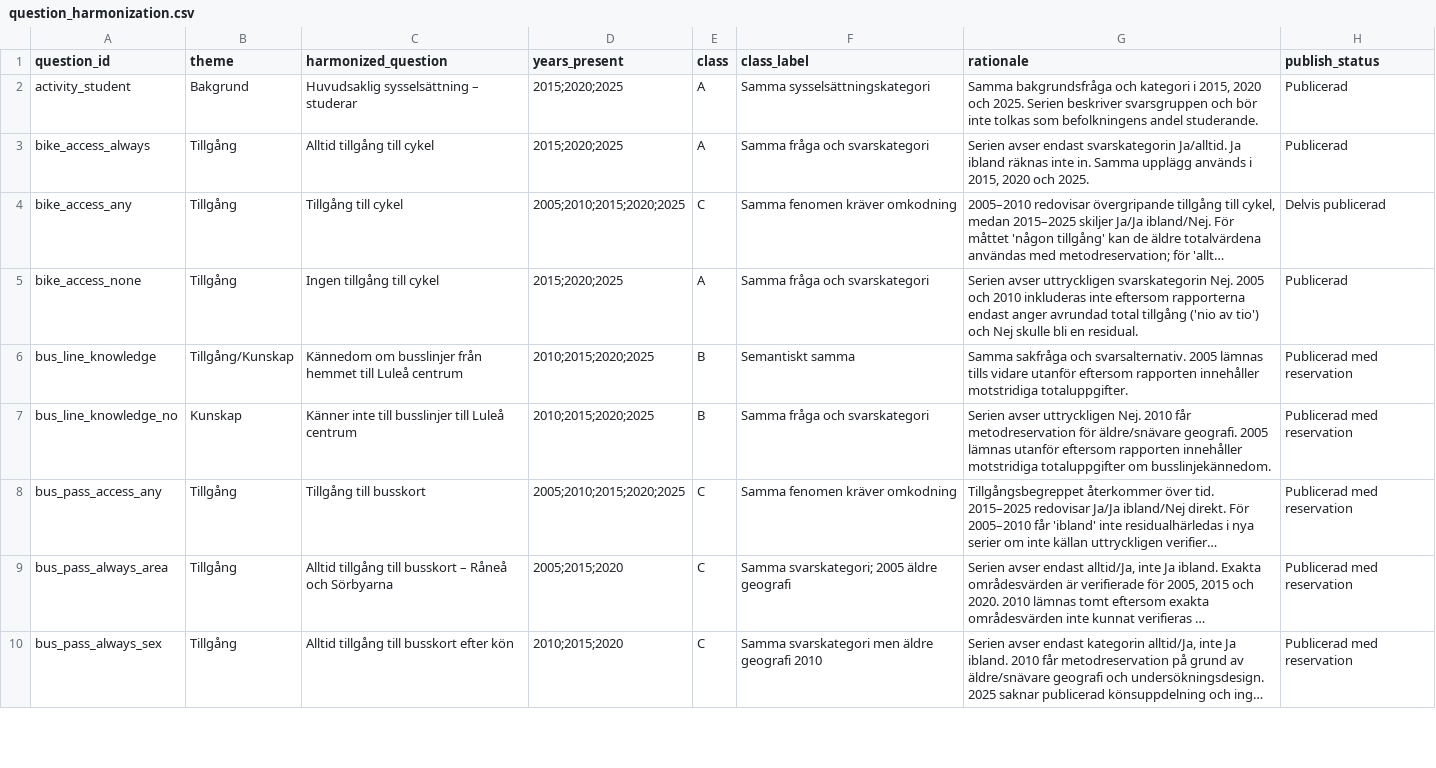
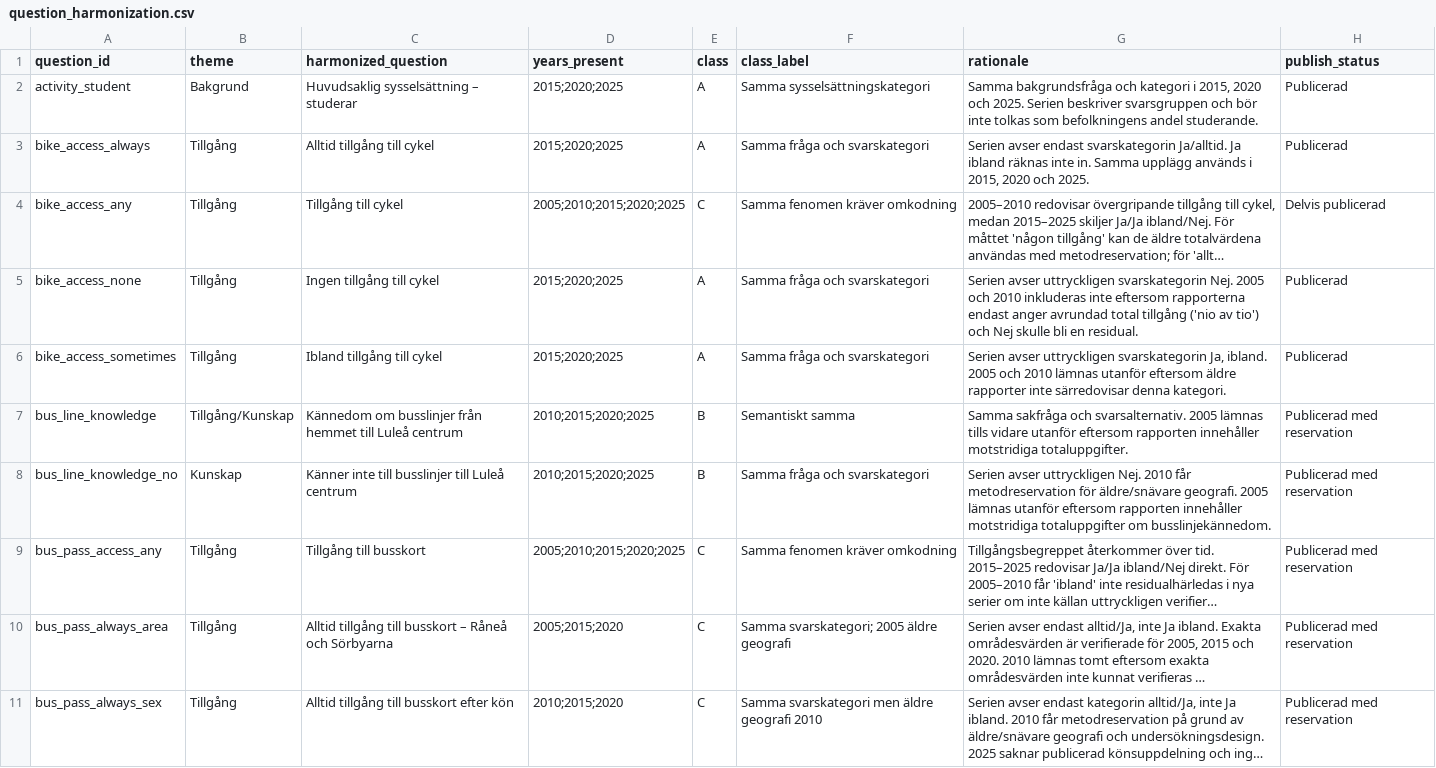
Before and after one commit to Lulea-statistik/resvanor-lulea, a CSV file: docs/data/question_harmonization.csv, drawn as a sheet; only a part is shown; long unchanged cells end in …; the diff names each change by its address in the sheet, - before the commit and + after, or states it on an @@ line.

Commit message:
Register sometimes bicycle access series

```diff
--- a/docs/data/question_harmonization.csv
+++ b/docs/data/question_harmonization.csv
+row 6: bike_access_sometimes | Tillgång | Ibland tillgång till cykel | 2015;2020;2025 | A | Samma fråga och svarskategori | Serien avser uttryckligen svarskategorin Ja, ibland. 2005 och 2010 lämnas utanför eftersom äldre rapporter inte särredovisar denna kategori. | Publicerad
```
